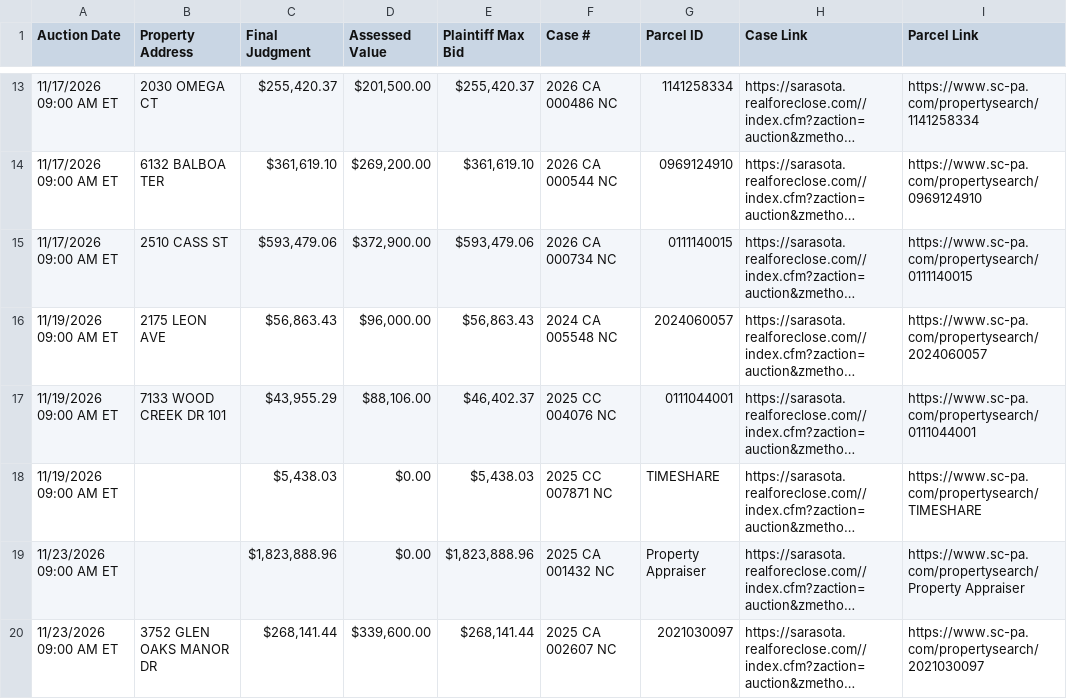
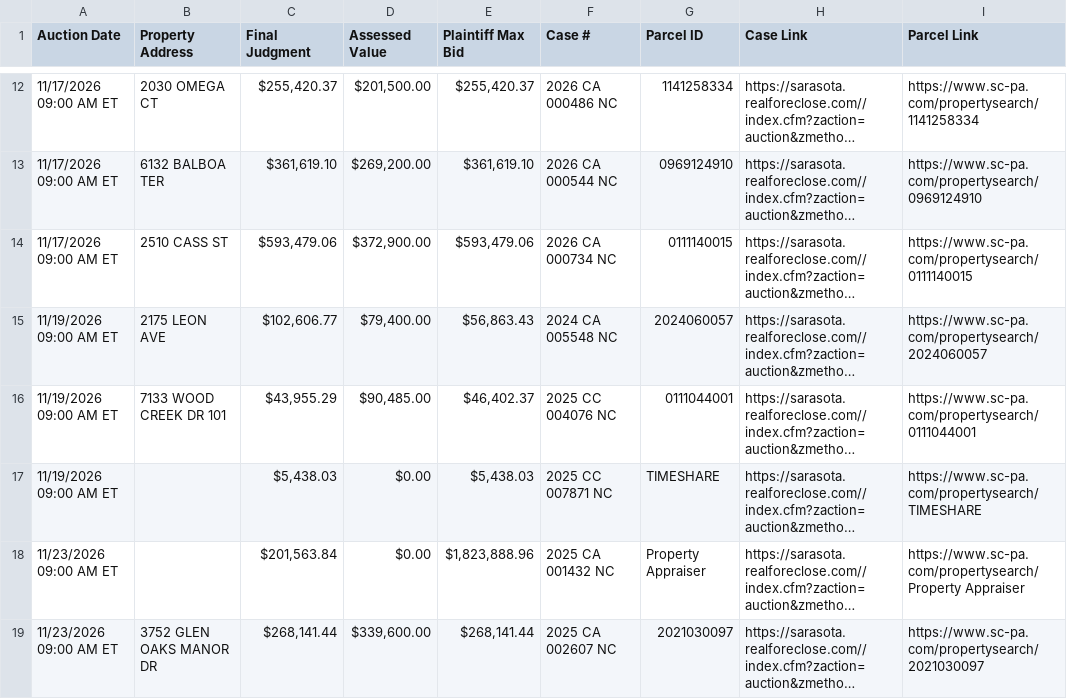
Before and after one commit to figlesias7/realforeclose-sarasota, a CSV file: data/active_foreclosures.csv, drawn as a sheet; only a part is shown, gaps mark what is left out; long unchanged cells end in …; addresses are those after the commit; the diff covers the shown part only; the diff names each change by its address in the sheet, - before the commit and + after, or states it on an @@ line.

```diff
--- a/data/active_foreclosures.csv
+++ b/data/active_foreclosures.csv
-C15 (Final Judgment): $56,863.43
+C15 (Final Judgment): $102,606.77
-D15 (Assessed Value): $96,000.00
+D15 (Assessed Value): $79,400.00
-D16 (Assessed Value): $88,106.00
+D16 (Assessed Value): $90,485.00
-C18 (Final Judgment): $1,823,888.96
+C18 (Final Judgment): $201,563.84
```
Also changed, not shown: 1 added row, 1 removed row and 8 edited cells elsewhere in this file, data/all_seen.csv, data/event_log.csv, 3 other files.
